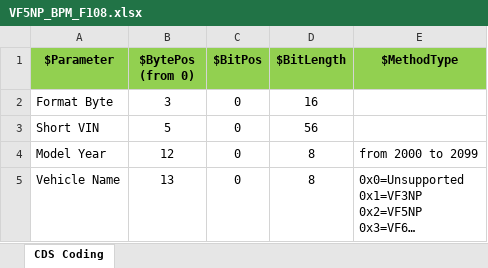
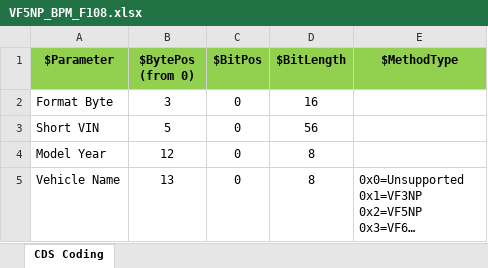
Before and after one commit to dathp95/UDS-Analysis, an Excel workbook: config/Coding/VF5NP_BPM_F108.xlsx, sheet CDS Coding, drawn as a sheet; only a part is shown; long unchanged cells end in …; values as stored, in another font and other column widths than the file's, no borders; conditional formats not drawn; the diff covers the shown part only; the diff names each change by its address in the sheet, - before the commit and + after, or states it on an @@ line.

Commit message:
Update data config for Coding VF5NP

```diff
--- a/config/Coding/VF5NP_BPM_F108.xlsx (sheet CDS Coding)
+++ b/config/Coding/VF5NP_BPM_F108.xlsx (sheet CDS Coding)
-E4 ($MethodType): from 2000 to 2099
+E4 ($MethodType): (empty)
```
Also changed, not shown: 1 edited cell elsewhere in this sheet, config/Coding/VF5NP_ACM_F108.xlsx, config/Coding/VF5NP_BCM_F108.xlsx, 24 other files.
